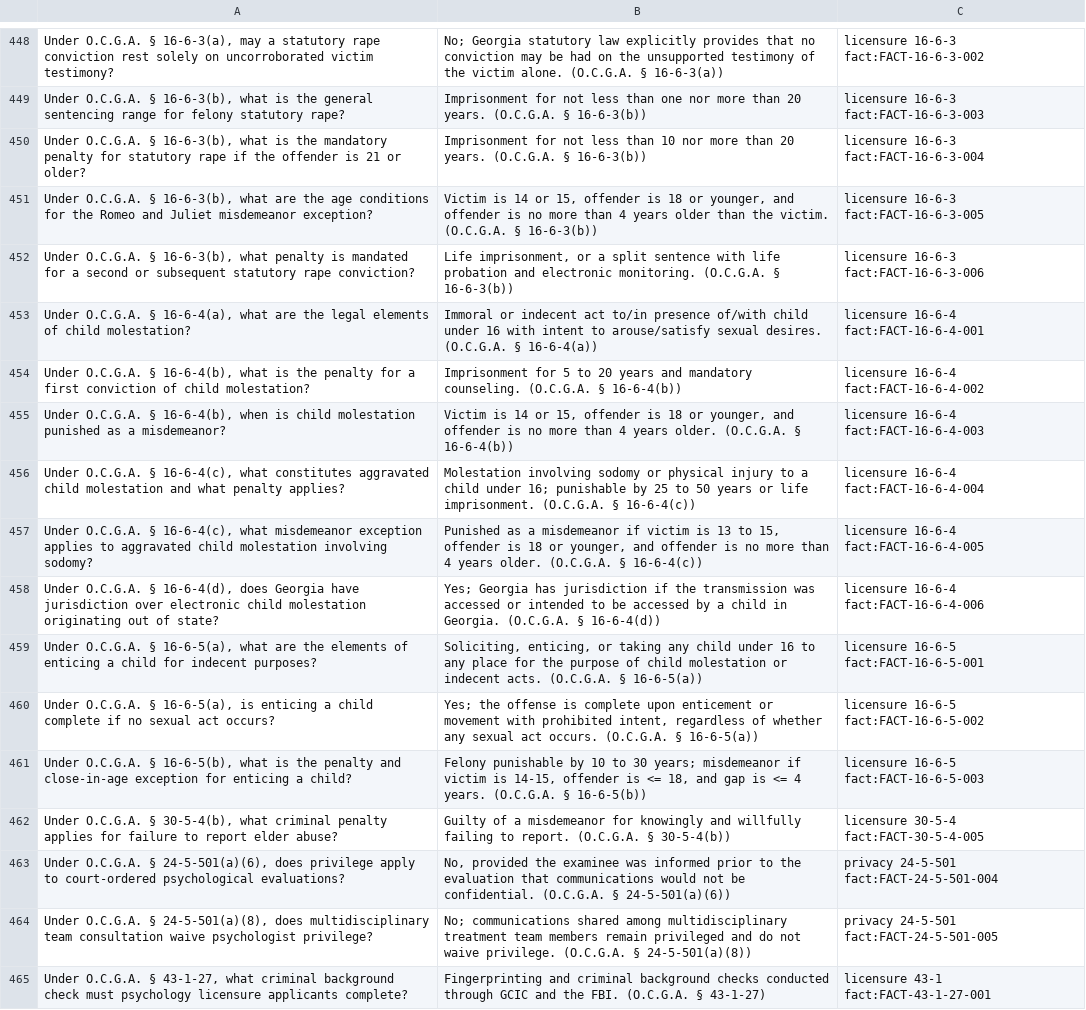
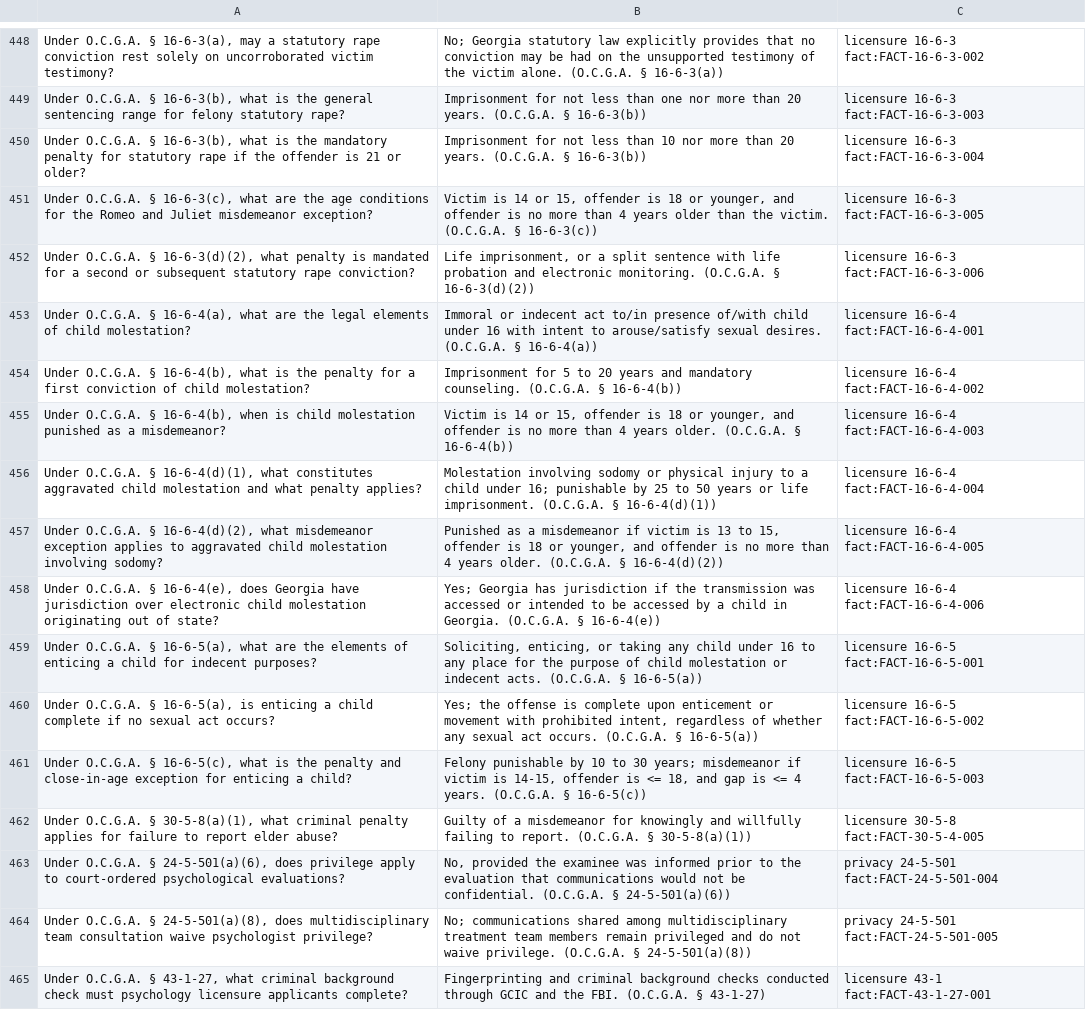
Before and after one commit to jbff/ga-psych-jurisprudence, a TSV file: anki/gamb_deck.tsv, drawn as a sheet; only a part is shown, gaps mark what is left out.

```diff
--- a/anki/gamb_deck.tsv
+++ b/anki/gamb_deck.tsv
@@ -450,4 +450,4 @@ Under O.C.G.A. § 16-6-3(b), what is the general sentencing range for felony sta
 Under O.C.G.A. § 16-6-3(b), what is the mandatory penalty for statutory rape if the offender is 21 or older?	Imprisonment for not less than 10 nor more than 20 years. (O.C.G.A. § 16-6-3(b))	licensure 16-6-3 fact:FACT-16-6-3-004
-Under O.C.G.A. § 16-6-3(b), what are the age conditions for the Romeo and Juliet misdemeanor exception?	Victim is 14 or 15, offender is 18 or younger, and offender is no more than 4 years older than the victim. (O.C.G.A. § 16-6-3(b))	licensure 16-6-3 fact:FACT-16-6-3-005
-Under O.C.G.A. § 16-6-3(b), what penalty is mandated for a second or subsequent statutory rape conviction?	Life imprisonment, or a split sentence with life probation and electronic monitoring. (O.C.G.A. § 16-6-3(b))	licensure 16-6-3 fact:FACT-16-6-3-006
+Under O.C.G.A. § 16-6-3(c), what are the age conditions for the Romeo and Juliet misdemeanor exception?	Victim is 14 or 15, offender is 18 or younger, and offender is no more than 4 years older than the victim. (O.C.G.A. § 16-6-3(c))	licensure 16-6-3 fact:FACT-16-6-3-005
+Under O.C.G.A. § 16-6-3(d)(2), what penalty is mandated for a second or subsequent statutory rape conviction?	Life imprisonment, or a split sentence with life probation and electronic monitoring. (O.C.G.A. § 16-6-3(d)(2))	licensure 16-6-3 fact:FACT-16-6-3-006
 Under O.C.G.A. § 16-6-4(a), what are the legal elements of child molestation?	Immoral or indecent act to/in presence of/with child under 16 with intent to arouse/satisfy sexual desires. (O.C.G.A. § 16-6-4(a))	licensure 16-6-4 fact:FACT-16-6-4-001
@@ -455,9 +455,9 @@ Under O.C.G.A. § 16-6-4(b), what is the penalty for a first conviction of child
 Under O.C.G.A. § 16-6-4(b), when is child molestation punished as a misdemeanor?	Victim is 14 or 15, offender is 18 or younger, and offender is no more than 4 years older. (O.C.G.A. § 16-6-4(b))	licensure 16-6-4 fact:FACT-16-6-4-003
-Under O.C.G.A. § 16-6-4(c), what constitutes aggravated child molestation and what penalty applies?	Molestation involving sodomy or physical injury to a child under 16; punishable by 25 to 50 years or life imprisonment. (O.C.G.A. § 16-6-4(c))	licensure 16-6-4 fact:FACT-16-6-4-004
-Under O.C.G.A. § 16-6-4(c), what misdemeanor exception applies to aggravated child molestation involving sodomy?	Punished as a misdemeanor if victim is 13 to 15, offender is 18 or younger, and offender is no more than 4 years older. (O.C.G.A. § 16-6-4(c))	licensure 16-6-4 fact:FACT-16-6-4-005
-Under O.C.G.A. § 16-6-4(d), does Georgia have jurisdiction over electronic child molestation originating out of state?	Yes; Georgia has jurisdiction if the transmission was accessed or intended to be accessed by a child in Georgia. (O.C.G.A. § 16-6-4(d))	licensure 16-6-4 fact:FACT-16-6-4-006
+Under O.C.G.A. § 16-6-4(d)(1), what constitutes aggravated child molestation and what penalty applies?	Molestation involving sodomy or physical injury to a child under 16; punishable by 25 to 50 years or life imprisonment. (O.C.G.A. § 16-6-4(d)(1))	licensure 16-6-4 fact:FACT-16-6-4-004
+Under O.C.G.A. § 16-6-4(d)(2), what misdemeanor exception applies to aggravated child molestation involving sodomy?	Punished as a misdemeanor if victim is 13 to 15, offender is 18 or younger, and offender is no more than 4 years older. (O.C.G.A. § 16-6-4(d)(2))	licensure 16-6-4 fact:FACT-16-6-4-005
+Under O.C.G.A. § 16-6-4(e), does Georgia have jurisdiction over electronic child molestation originating out of state?	Yes; Georgia has jurisdiction if the transmission was accessed or intended to be accessed by a child in Georgia. (O.C.G.A. § 16-6-4(e))	licensure 16-6-4 fact:FACT-16-6-4-006
 Under O.C.G.A. § 16-6-5(a), what are the elements of enticing a child for indecent purposes?	Soliciting, enticing, or taking any child under 16 to any place for the purpose of child molestation or indecent acts. (O.C.G.A. § 16-6-5(a))	licensure 16-6-5 fact:FACT-16-6-5-001
 Under O.C.G.A. § 16-6-5(a), is enticing a child complete if no sexual act occurs?	Yes; the offense is complete upon enticement or movement with prohibited intent, regardless of whether any sexual act occurs. (O.C.G.A. § 16-6-5(a))	licensure 16-6-5 fact:FACT-16-6-5-002
-Under O.C.G.A. § 16-6-5(b), what is the penalty and close-in-age exception for enticing a child?	Felony punishable by 10 to 30 years; misdemeanor if victim is 14-15, offender is <= 18, and gap is <= 4 years. (O.C.G.A. § 16-6-5(b))	licensure 16-6-5 fact:FACT-16-6-5-003
-Under O.C.G.A. § 30-5-4(b), what criminal penalty applies for failure to report elder abuse?	Guilty of a misdemeanor for knowingly and willfully failing to report. (O.C.G.A. § 30-5-4(b))	licensure 30-5-4 fact:FACT-30-5-4-005
+Under O.C.G.A. § 16-6-5(c), what is the penalty and close-in-age exception for enticing a child?	Felony punishable by 10 to 30 years; misdemeanor if victim is 14-15, offender is <= 18, and gap is <= 4 years. (O.C.G.A. § 16-6-5(c))	licensure 16-6-5 fact:FACT-16-6-5-003
+Under O.C.G.A. § 30-5-8(a)(1), what criminal penalty applies for failure to report elder abuse?	Guilty of a misdemeanor for knowingly and willfully failing to report. (O.C.G.A. § 30-5-8(a)(1))	licensure 30-5-8 fact:FACT-30-5-4-005
 Under O.C.G.A. § 24-5-501(a)(6), does privilege apply to court-ordered psychological evaluations?	No, provided the examinee was informed prior to the evaluation that communications would not be confidential. (O.C.G.A. § 24-5-501(a)(6))	privacy 24-5-501 fact:FACT-24-5-501-004
```
Also changed, not shown: 17 other files.
